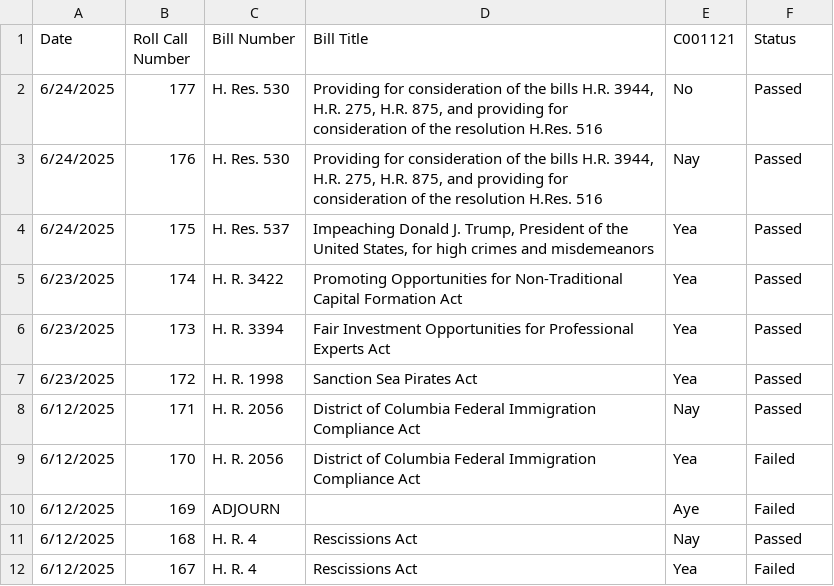
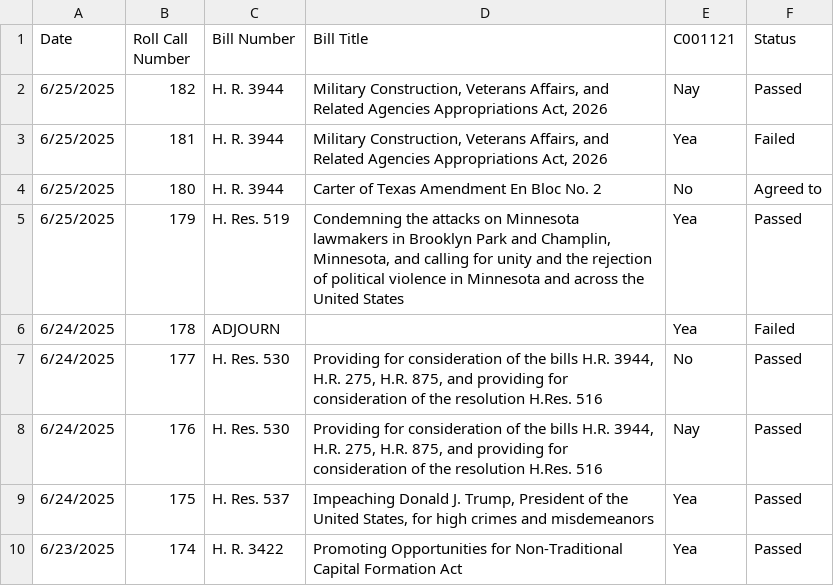
Before and after one commit to githamm/congressional-vote-tracker, a CSV file: representative_C001121_votes.csv, drawn as a sheet; only a part is shown; the shorter side is filled out with more unchanged rows; the diff names each change by its address in the sheet, - before the commit and + after, or states it on an @@ line.

```diff
--- a/representative_C001121_votes.csv
+++ b/representative_C001121_votes.csv
+row 2: 6/25/2025 | 182 | H. R. 3944 | Military Construction, Veterans Affairs, and Related Agencies Appropriations Act, 2026 | Nay | Passed
+row 3: 6/25/2025 | 181 | H. R. 3944 | Military Construction, Veterans Affairs, and Related Agencies Appropriations Act, 2026 | Yea | Failed
+row 4: 6/25/2025 | 180 | H. R. 3944 | Carter of Texas Amendment En Bloc No. 2 | No | Agreed to
+row 5: 6/25/2025 | 179 | H. Res. 519 | Condemning the attacks on Minnesota lawmakers in Brooklyn Park and Champlin, Minnesota, and calling for unity and the rejection of political violence in Minnesota and across the United States | Yea | Passed
+row 6: 6/24/2025 | 178 | ADJOURN |  | Yea | Failed
```
Also changed, not shown: all_votes.csv, representative_B000825_votes.csv, 6 other files.
